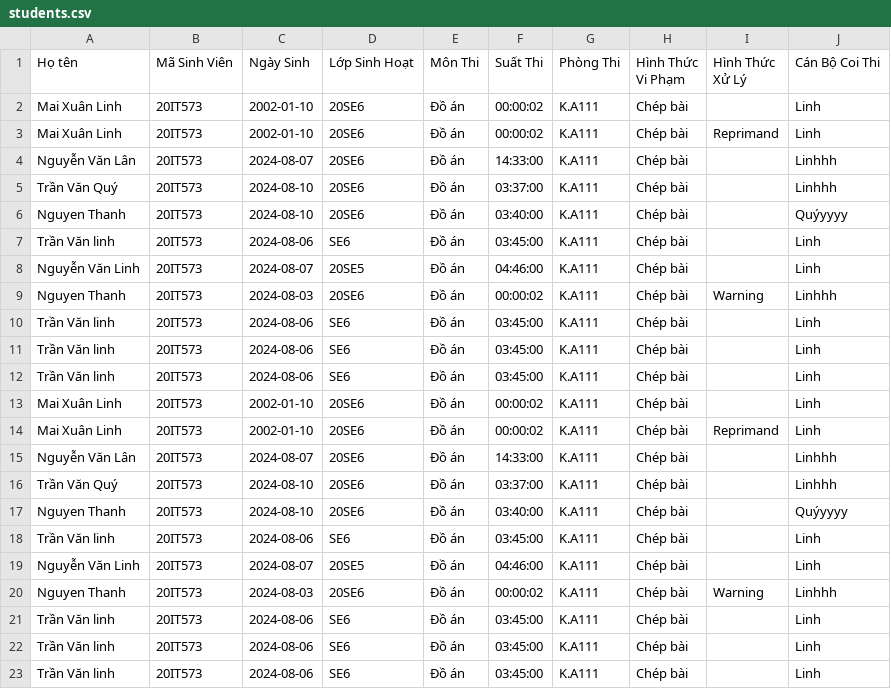
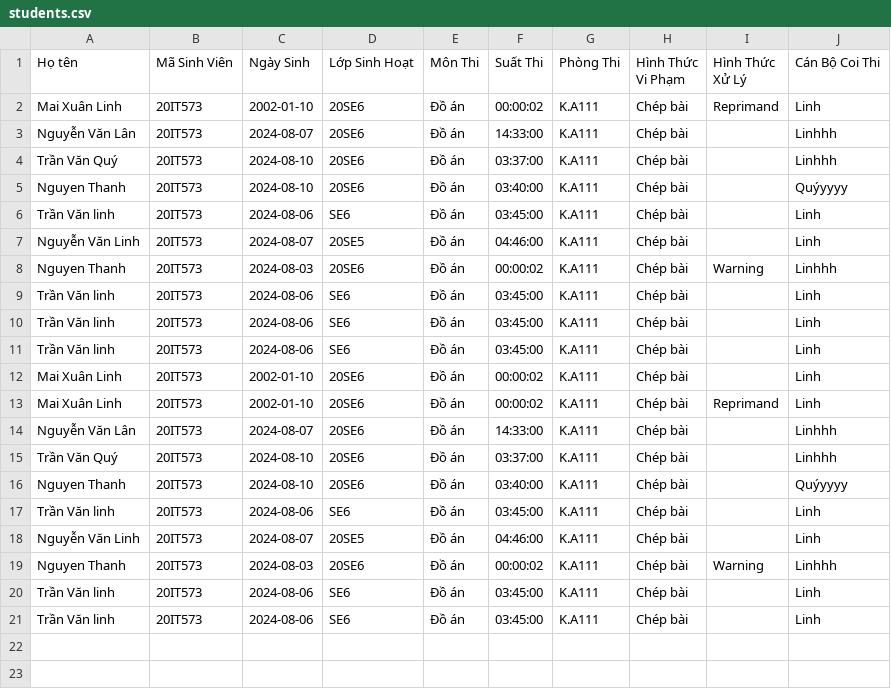
Before and after one commit to linhmai0501/do-an, a CSV file: src/assets/students.csv, drawn as a sheet; the diff names each change by its address in the sheet, - before the commit and + after, or states it on an @@ line.

Commit message:
Linh

```diff
--- a/src/assets/students.csv
+++ b/src/assets/students.csv
-row 2: Mai Xuân Linh | 20IT573 | 2002-01-10 | 20SE6 | Đồ án | 00:00:02 | K.A111 | Chép bài |  | Linh
-row 21: Trần Văn linh | 20IT573 | 2024-08-06 | SE6 | Đồ án | 03:45:00 | K.A111 | Chép bài |  | Linh
```
Also changed, not shown: 19 other files.
